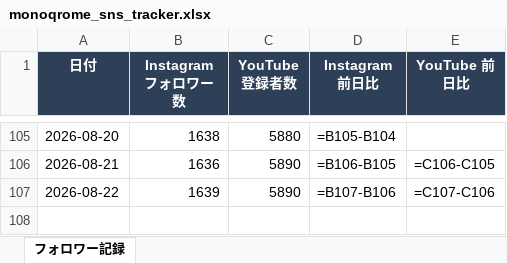
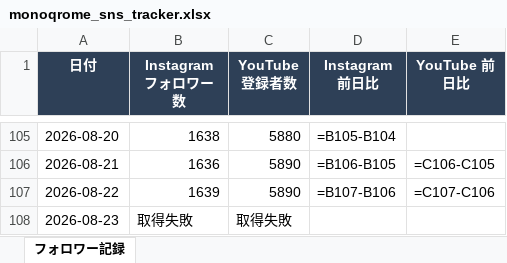
Before and after one commit to mizutani-yuta-git/claude-management, an Excel workbook: 03_projects/MONOQROME/monoqrome_sns_tracker.xlsx, sheet フォロワー記録, drawn as a sheet; only a part is shown, gaps mark what is left out; values as stored, in another font and other column widths than the file's, no borders; formulas without a stored value are shown as written; conditional formats not drawn; the diff names each change by its address in the sheet, - before the commit and + after, or states it on an @@ line.

Commit message:
monoqrome SNS記録 2026-08-23

```diff
--- a/03_projects/MONOQROME/monoqrome_sns_tracker.xlsx (sheet フォロワー記録)
+++ b/03_projects/MONOQROME/monoqrome_sns_tracker.xlsx (sheet フォロワー記録)
+row 108: 2026-08-23 | 取得失敗 | 取得失敗
```
Also changed, not shown: 1 other file.
